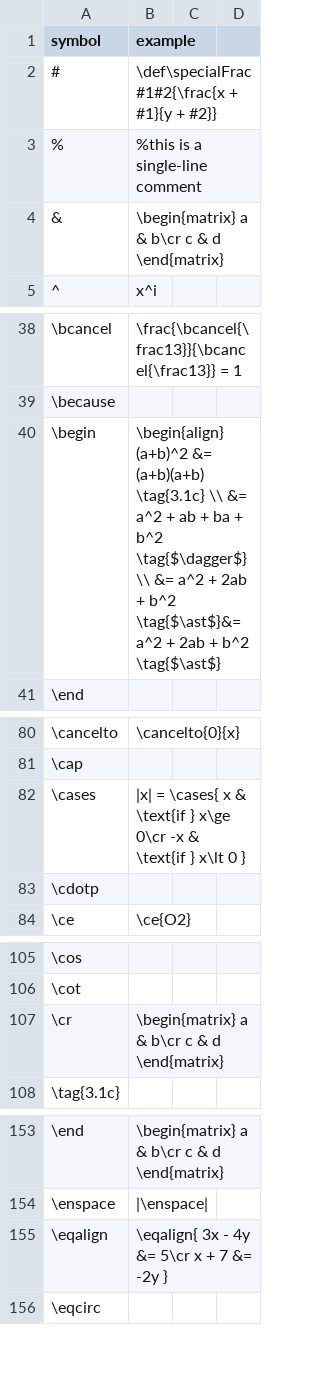
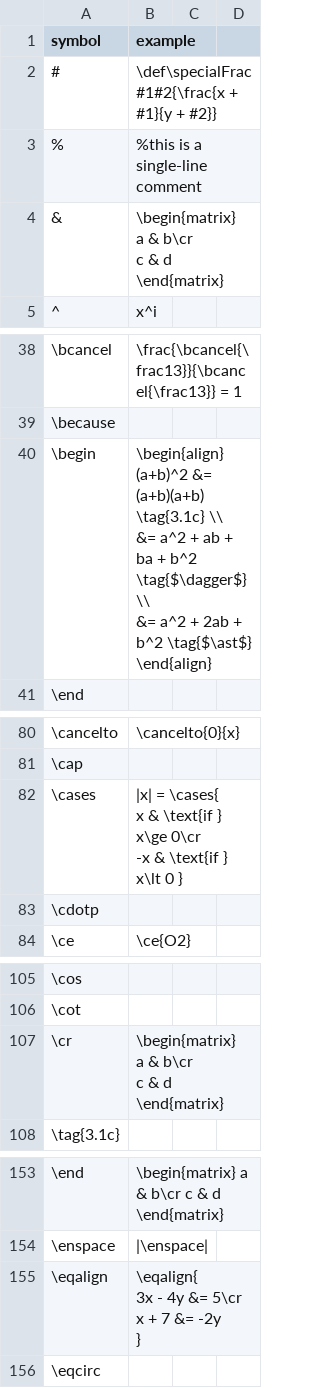
Before and after one commit to utensil-site/available-in-katex, a CSV file: data/mathjax-all-symbols.csv, drawn as a sheet; only a part is shown, gaps mark what is left out; ↵ is a line break in a cell; the diff names each change by its address in the sheet, - before the commit and + after, or states it on an @@ line.

```diff
--- a/data/mathjax-all-symbols.csv
+++ b/data/mathjax-all-symbols.csv
-B4 (example): \begin{matrix} a & b\cr c & d \end{matrix}
+B4 (example): \begin{matrix} ↵ a & b\cr ↵ c & d ↵ \end{matrix}
-B40 (example): …+ b^2 \tag{$\ast$}&= a^2 + 2ab + b^2 \tag{$\ast$}
+B40 (example): …+ b^2 \tag{$\ast$} ↵ \end{align}
-B82 (example): …0 }
+B82 (example): …0 }
-B107 (example): \begin{matrix} a & b\cr c & d \end{matrix}
+B107 (example): \begin{matrix} ↵ a & b\cr ↵ c & d ↵ \end{matrix}
-B155 (example): \eqalign{ 3x - 4y &= 5\cr x + 7 &= -2y }
+B155 (example): \eqalign{ ↵ 3x - 4y &= 5\cr ↵ x + 7 &= -2y ↵ }
```
Also changed, not shown: 4 other files.
